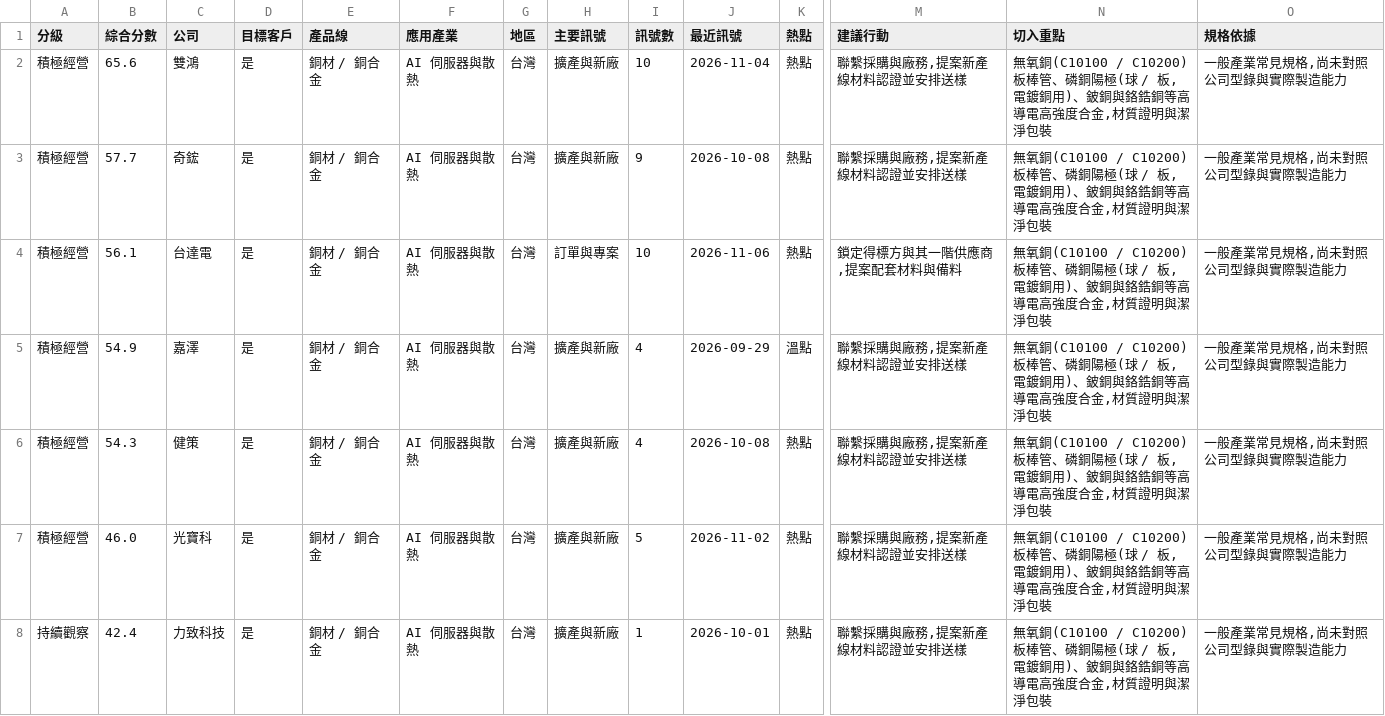
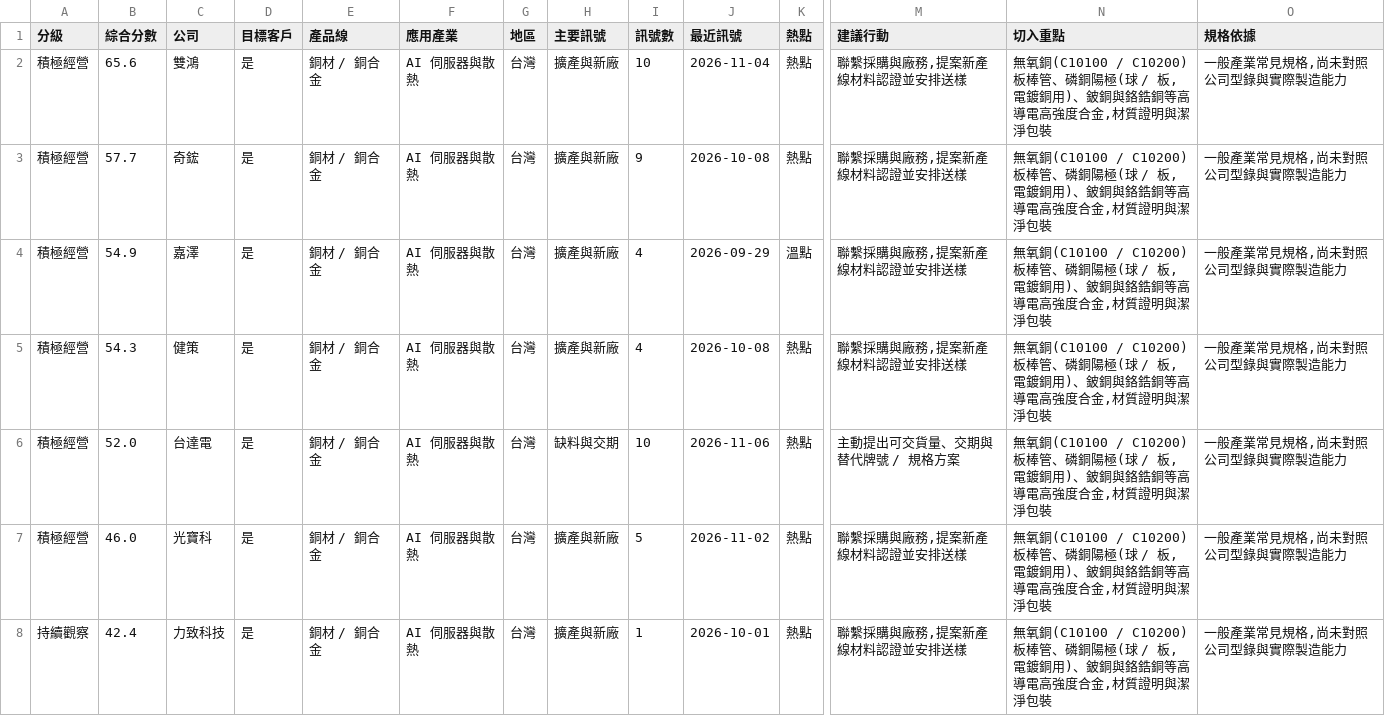
Before and after one commit to frk618-ship-it/claude, a CSV file: reports/leads/segments/tw_ai_server/2026-11-06-leads.csv, drawn as a sheet; only a part is shown, gaps mark what is left out; removed rows and columns are numbered as before the commit, all else as after; rows hold the shown columns only; the diff covers the shown part only; the diff names each change by its address in the sheet, - before the commit and + after, or states it on an @@ line.

```diff
--- a/reports/leads/segments/tw_ai_server/2026-11-06-leads.csv
+++ b/reports/leads/segments/tw_ai_server/2026-11-06-leads.csv
-row 4: 積極經營 | 56.1 | 台達電 | 是 | 銅材 / 銅合金 | AI 伺服器與散熱 | 台灣 | 訂單與專案 | 10 | 2026-11-06 | 熱點 | 鎖定得標方與其一階供應商,提案配套材料與備料 | 無氧銅(C10100 / C10200)板棒管、磷銅陽極(球 / 板,電鍍銅用)、鈹銅與鉻鋯銅等高導電高強度合金,材質證明與潔淨包裝 | 一般產業常見規格,尚未對照公司型錄與實際製造能力
+row 6: 積極經營 | 52.0 | 台達電 | 是 | 銅材 / 銅合金 | AI 伺服器與散熱 | 台灣 | 缺料與交期 | 10 | 2026-11-06 | 熱點 | 主動提出可交貨量、交期與替代牌號 / 規格方案 | 無氧銅(C10100 / C10200)板棒管、磷銅陽極(球 / 板,電鍍銅用)、鈹銅與鉻鋯銅等高導電高強度合金,材質證明與潔淨包裝 | 一般產業常見規格,尚未對照公司型錄與實際製造能力
```
Also changed, not shown: 1 added row, 1 removed row and 13 edited cells elsewhere in this file, reports/leads/segments/tw_ai_server/2026-11-06-accounts.csv, reports/leads/segments/tw_pcb_equipment/2026-11-06-leads.csv, 15 other files.
